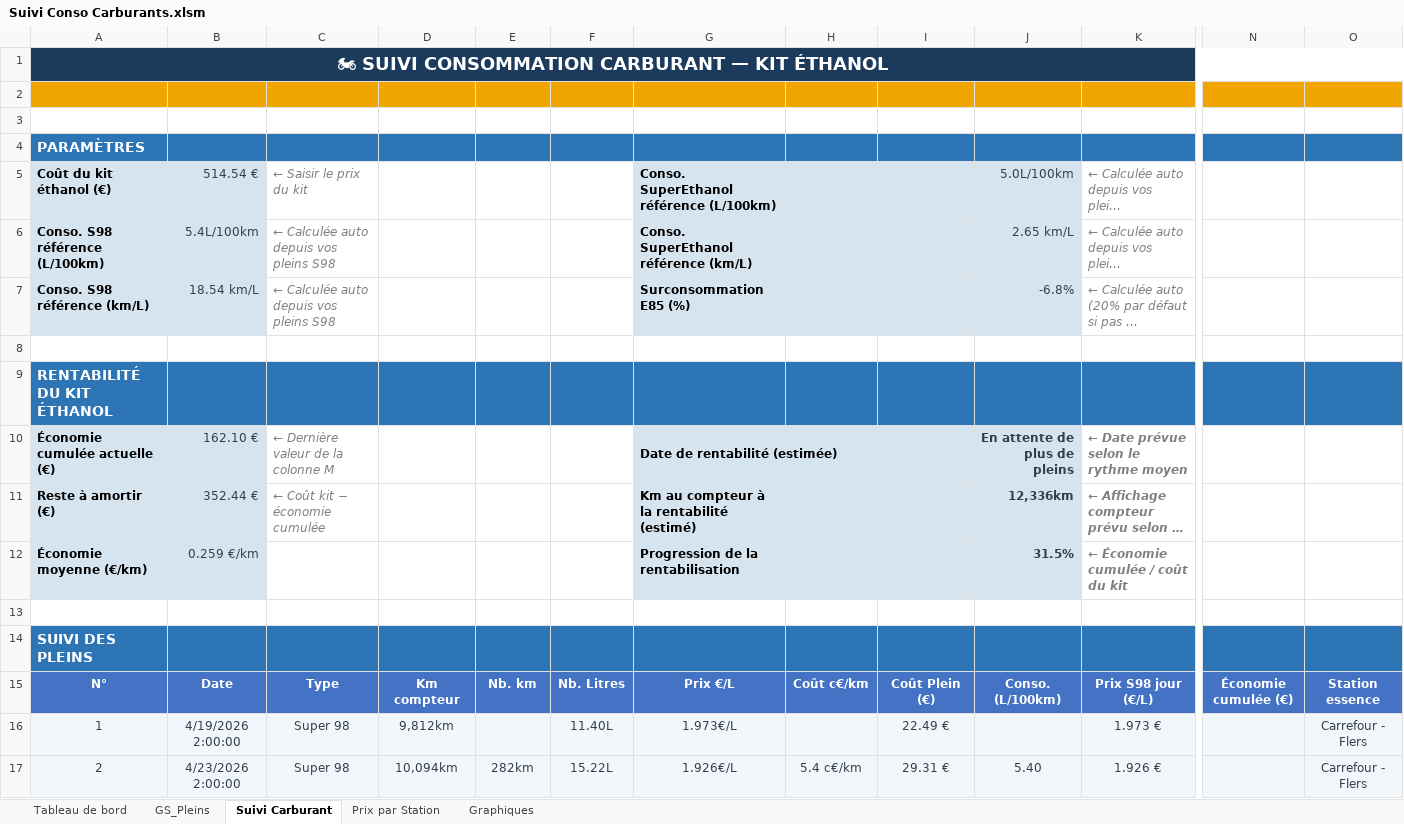
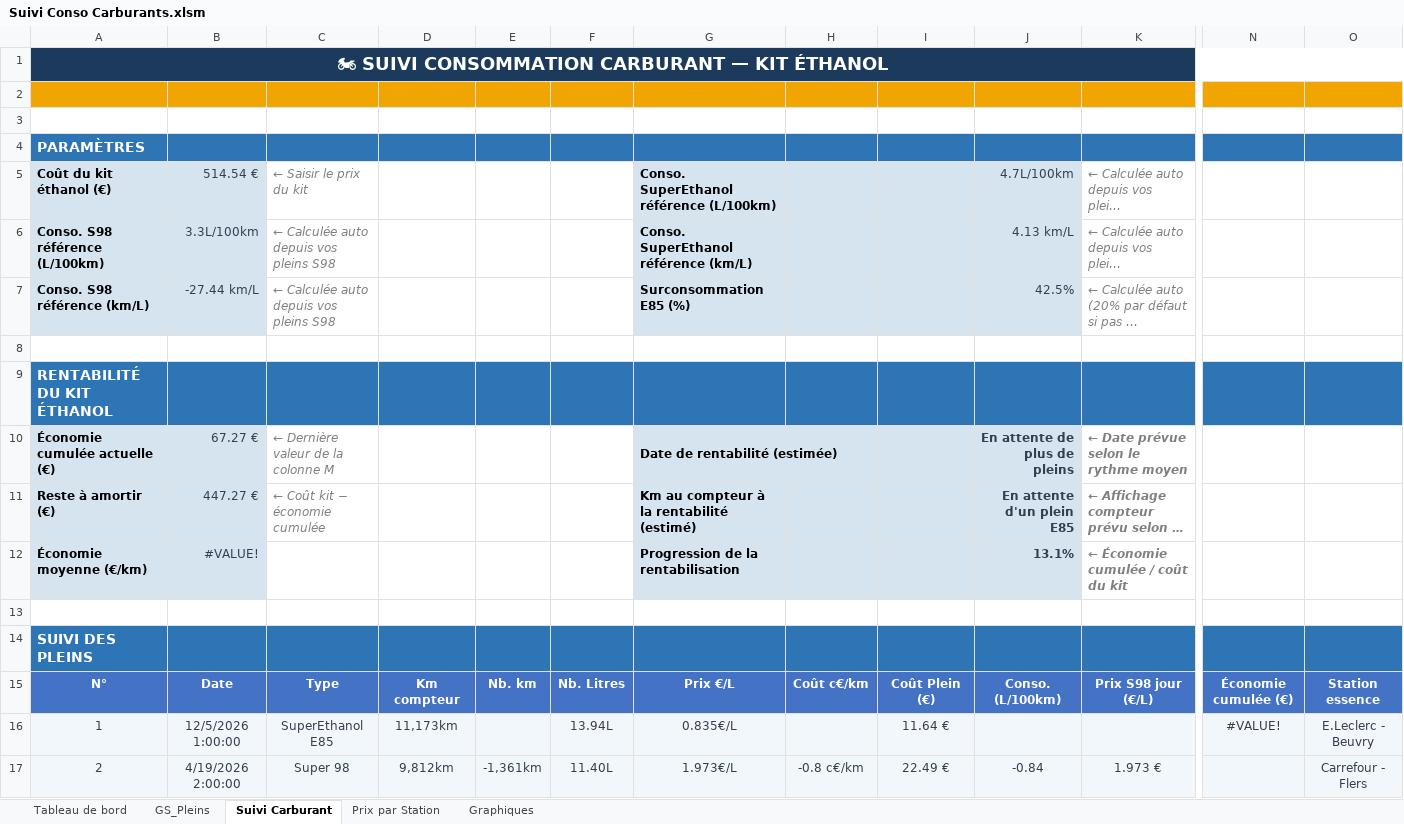
Before and after one commit to fdaubercy/suivi-conso-carburant, an Excel workbook: excel/Suivi Conso Carburants.xlsm, sheet Suivi Carburant, drawn as a sheet; only a part is shown, gaps mark what is left out; long unchanged cells end in …; values as stored, in another font and other column widths than the file's, no borders; charts and pictures and conditional formats and table styles not drawn; the diff covers the shown part only; the diff names each change by its address in the sheet, - before the commit and + after, or states it on an @@ line.

Commit message:
feat(powerquery): tri date ascendant GS_Pleins (parsing US) + fix #VALEUR! cumul E85 col N de Tableau2 [v4.3.0.6]

```diff
--- a/excel/Suivi Conso Carburants.xlsm (sheet Suivi Carburant)
+++ b/excel/Suivi Conso Carburants.xlsm (sheet Suivi Carburant)
-J5: 5.0L/100km
+J5: 4.7L/100km
-B6: 5.4L/100km
+B6: 3.3L/100km
-J6: 2.65 km/L
+J6: 4.13 km/L
-B7: 18.54 km/L
+B7: -27.44 km/L
-J7: -6.8%
+J7: 42.5%
-B10: 162.10 €
+B10: 67.27 €
-B11: 352.44 €
+B11: 447.27 €
-J11: 12,336km
+J11: En attente d'un plein E85
-B12: 0.259 €/km
+B12: #VALUE!
-J12: 31.5%
+J12: 13.1%
-B16: 4/19/2026 2:00:00
+B16: 12/5/2026 1:00:00
-C16: Super 98
+C16: SuperEthanol E85
-D16: 9,812km
+D16: 11,173km
-F16: 11.40L
+F16: 13.94L
-G16: 1.973€/L
+G16: 0.835€/L
-I16: 22.49 €
+I16: 11.64 €
-K16: 1.973 €
+K16: (empty)
-N16: (empty)
+N16: #VALUE!
-O16: Carrefour - Flers
+O16: E.Leclerc - Beuvry
-B17: 4/23/2026 2:00:00
+B17: 4/19/2026 2:00:00
-D17: 10,094km
+D17: 9,812km
-E17: 282km
+E17: -1,361km
-F17: 15.22L
+F17: 11.40L
-G17: 1.926€/L
+G17: 1.973€/L
-H17: 5.4 c€/km
+H17: -0.8 c€/km
-I17: 29.31 €
+I17: 22.49 €
-J17: 5.40
+J17: -0.84
-K17: 1.926 €
+K17: 1.973 €
```
Also changed, not shown: 98 edited cells elsewhere in this sheet, sheet GS_Pleins, hidden cells, 6 other files.
